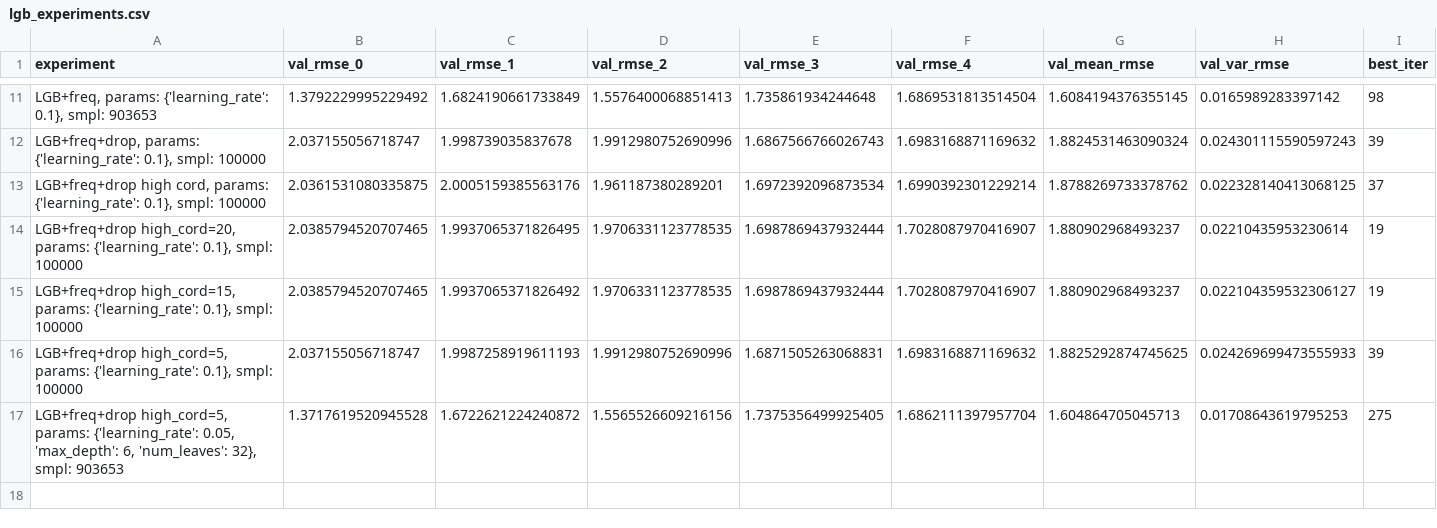
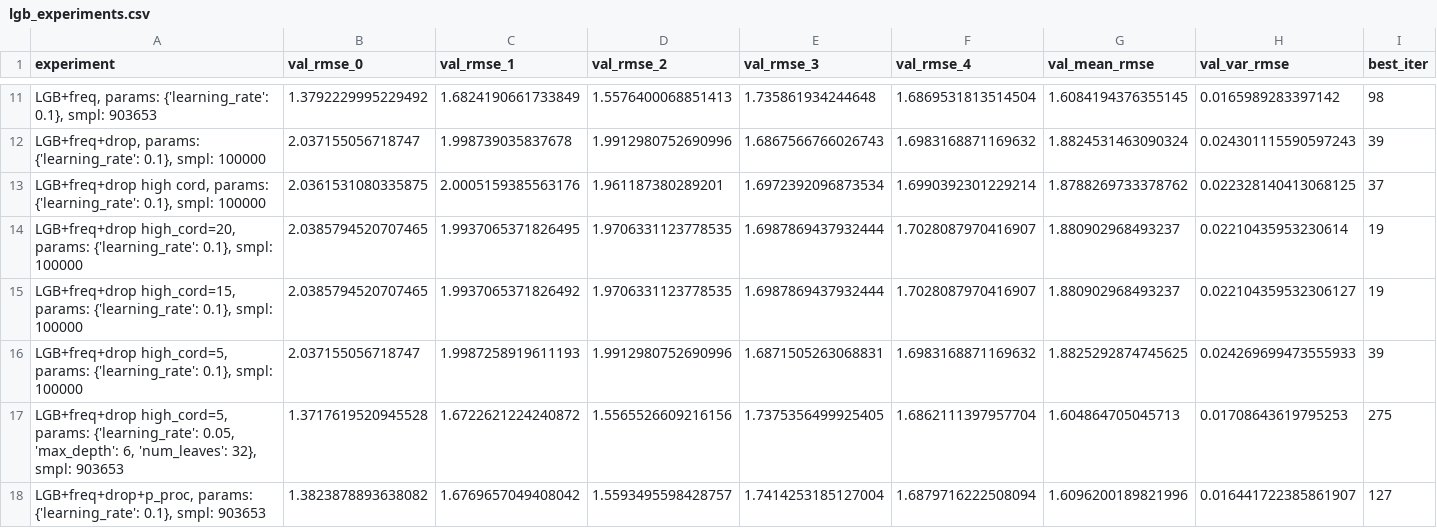
Before and after one commit to ademyanchuk/kaggle_google_revenue, a CSV file: log/lgb_experiments.csv, drawn as a sheet; only a part is shown, gaps mark what is left out; rows hold the shown columns only; the diff names each change by its address in the sheet, - before the commit and + after, or states it on an @@ line.

Commit message:
update log with postprocessing

```diff
--- a/log/lgb_experiments.csv
+++ b/log/lgb_experiments.csv
+row 18: LGB+freq+drop+p_proc, params: {'learning_rate': 0.1}, smpl: 903653 | 1.3823878893638082 | 1.6769657049408042 | 1.5593495598428757 | 1.7414253185127004 | 1.6879716222508094 | 1.6096200189821996 | 0.016441722385861907 | 127
```
